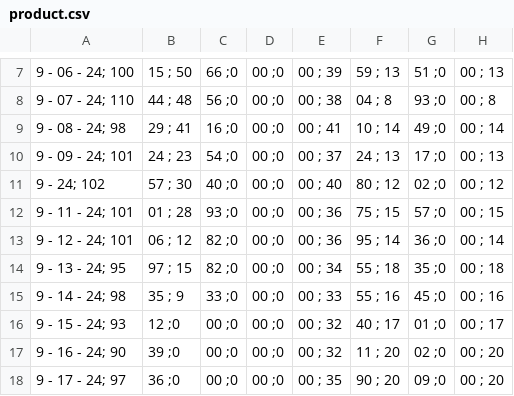
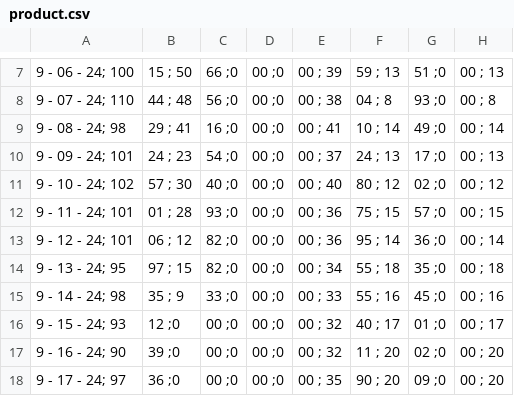
Before and after one commit to anggoro-yn/myTestRepo, a CSV file: product.csv, drawn as a sheet; only a part is shown, gaps mark what is left out; the diff names each change by its address in the sheet, - before the commit and + after, or states it on an @@ line.

Commit message:
Update product.csv

```diff
--- a/product.csv
+++ b/product.csv
-A11: 9 - 24; 102
+A11: 9 - 10 - 24; 102
```
